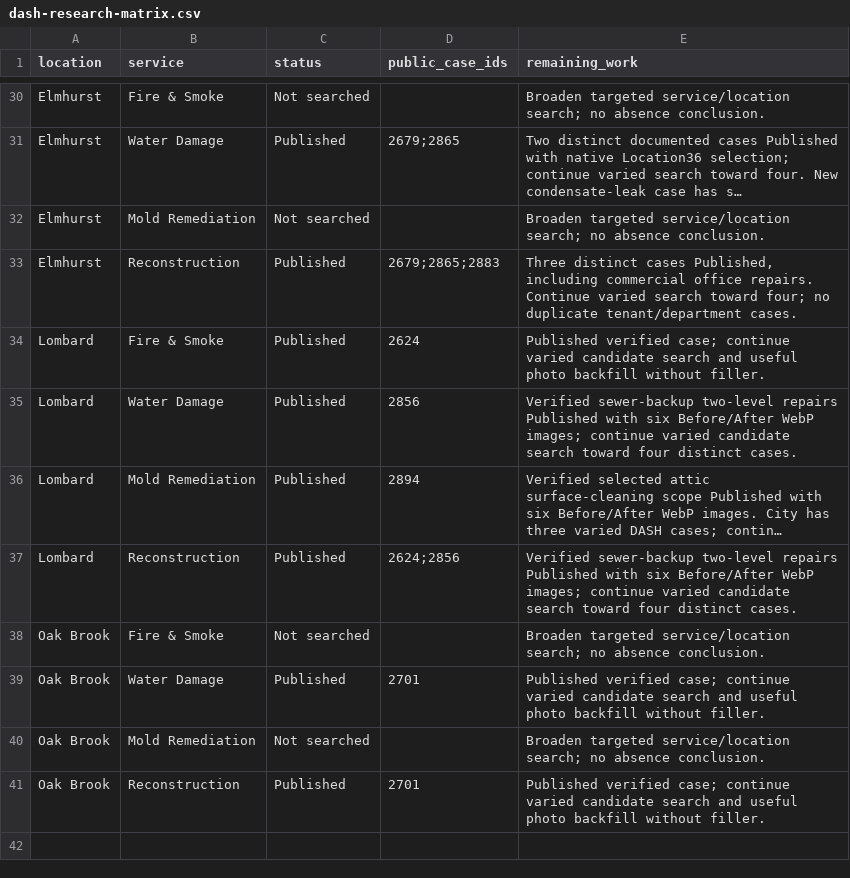
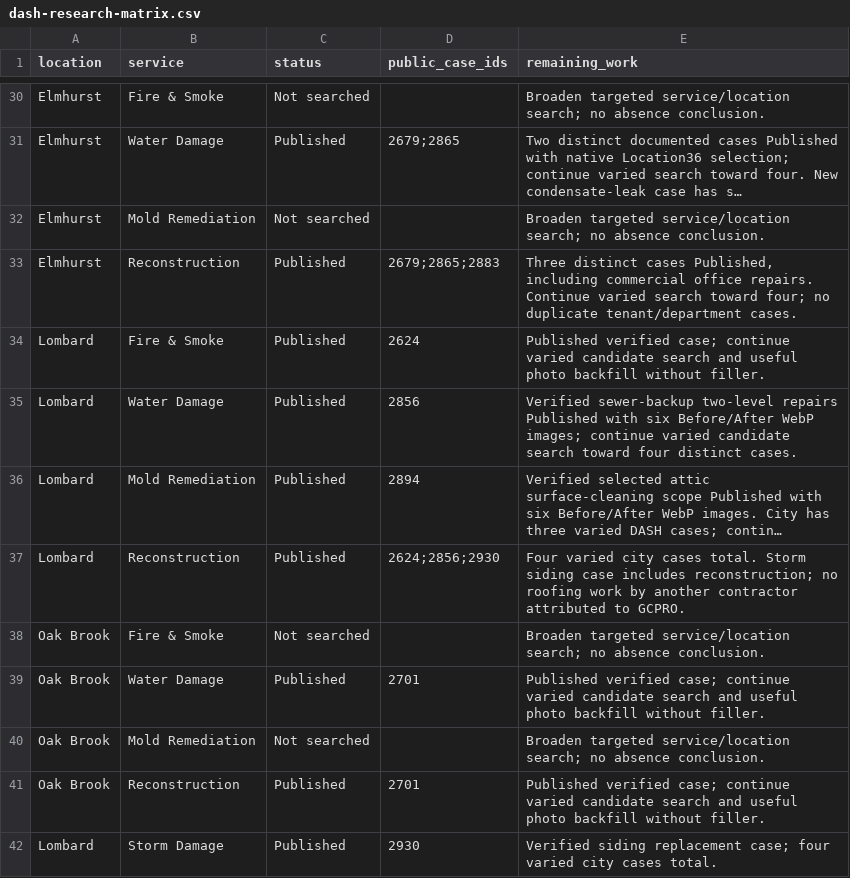
Before and after one commit to vvvetalll/gcpro-website, a CSV file: docs/projects/dash-research-matrix.csv, drawn as a sheet; only a part is shown, gaps mark what is left out; long unchanged cells end in …; the diff names each change by its address in the sheet, - before the commit and + after, or states it on an @@ line.

Commit message:
Record fourth Lombard case and thirty-case checkpoint

```diff
--- a/docs/projects/dash-research-matrix.csv
+++ b/docs/projects/dash-research-matrix.csv
-D37 (public_case_ids): 2624;2856
+D37 (public_case_ids): 2624;2856;2930
-E37 (remaining_work): Verified sewer-backup two-level repairs Published with six Before/After WebP images; continue varied candidate search toward four distinct cases.
+E37 (remaining_work): Four varied city cases total. Storm siding case includes reconstruction; no roofing work by another contractor attributed to GCPRO.
+row 42: Lombard | Storm Damage | Published | 2930 | Verified siding replacement case; four varied city cases total.
```
Also changed, not shown: 4 other files.
